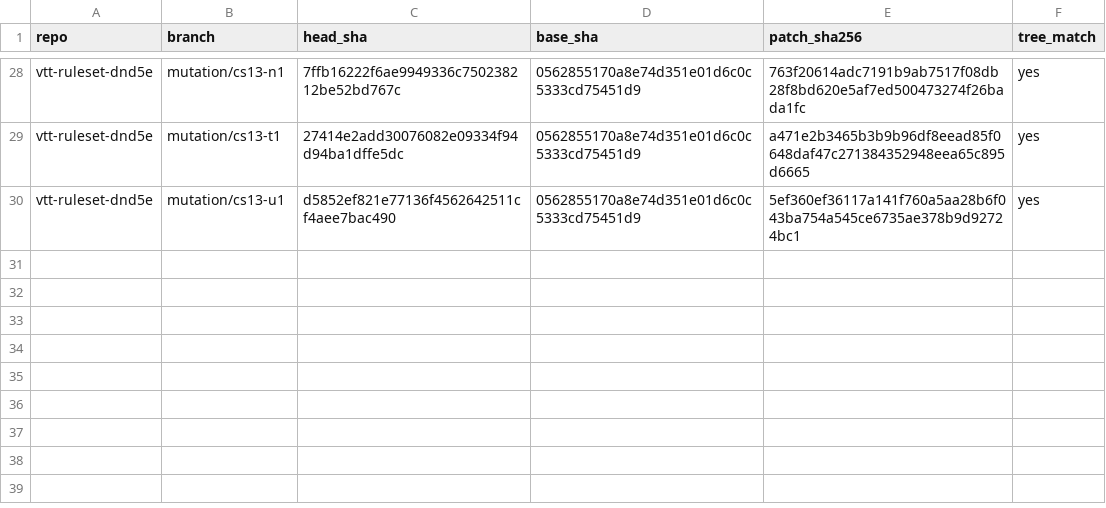
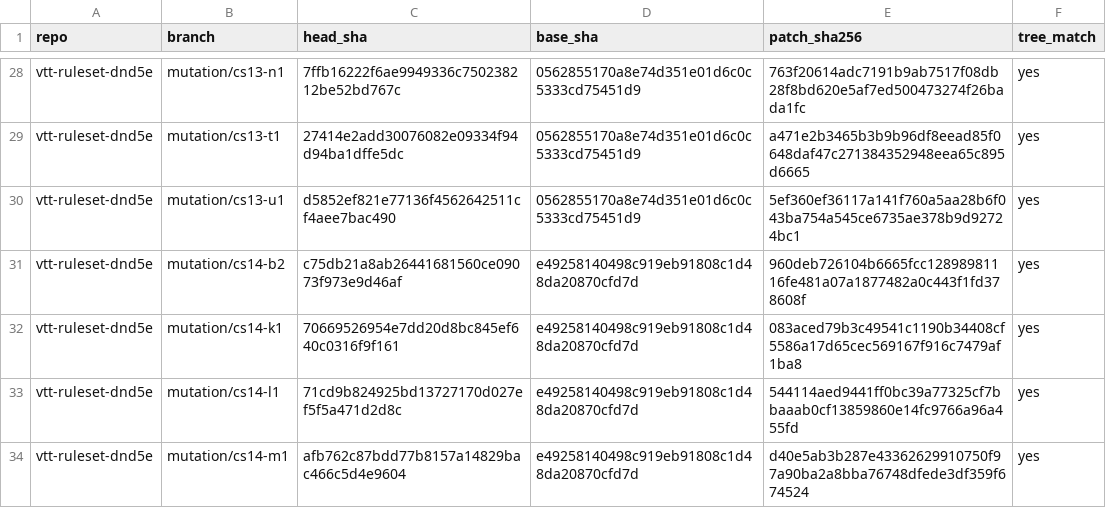
Before and after one commit to kevinburkeland/vtt-ruleset-dnd5e, a TSV file: mutations/MANIFEST.tsv, drawn as a sheet; only a part is shown, gaps mark what is left out.

Commit message:
Mutation archive: cs14
Signed-off-by: Kevin Burkeland <kevin@burke.land>

```diff
--- a/mutations/MANIFEST.tsv
+++ b/mutations/MANIFEST.tsv
@@ -30 +30,5 @@ vtt-ruleset-dnd5e	mutation/cs13-t1	27414e2add30076082e09334f94d94ba1dffe5dc	0562
 vtt-ruleset-dnd5e	mutation/cs13-u1	d5852ef821e77136f4562642511cf4aee7bac490	0562855170a8e74d351e01d6c0c5333cd75451d9	5ef360ef36117a141f760a5aa28b6f043ba754a545ce6735ae378b9d92724bc1	yes
+vtt-ruleset-dnd5e	mutation/cs14-b2	c75db21a8ab26441681560ce09073f973e9d46af	e49258140498c919eb91808c1d48da20870cfd7d	960deb726104b6665fcc12898981116fe481a07a1877482a0c443f1fd378608f	yes
+vtt-ruleset-dnd5e	mutation/cs14-k1	70669526954e7dd20d8bc845ef640c0316f9f161	e49258140498c919eb91808c1d48da20870cfd7d	083aced79b3c49541c1190b34408cf5586a17d65cec569167f916c7479af1ba8	yes
+vtt-ruleset-dnd5e	mutation/cs14-l1	71cd9b824925bd13727170d027ef5f5a471d2d8c	e49258140498c919eb91808c1d48da20870cfd7d	544114aed9441ff0bc39a77325cf7bbaaab0cf13859860e14fc9766a96a455fd	yes
+vtt-ruleset-dnd5e	mutation/cs14-m1	afb762c87bdd77b8157a14829bac466c5d4e9604	e49258140498c919eb91808c1d48da20870cfd7d	d40e5ab3b287e43362629910750f97a90ba2a8bba76748dfede3df359f674524	yes
```
Also changed, not shown: 4 other files.
